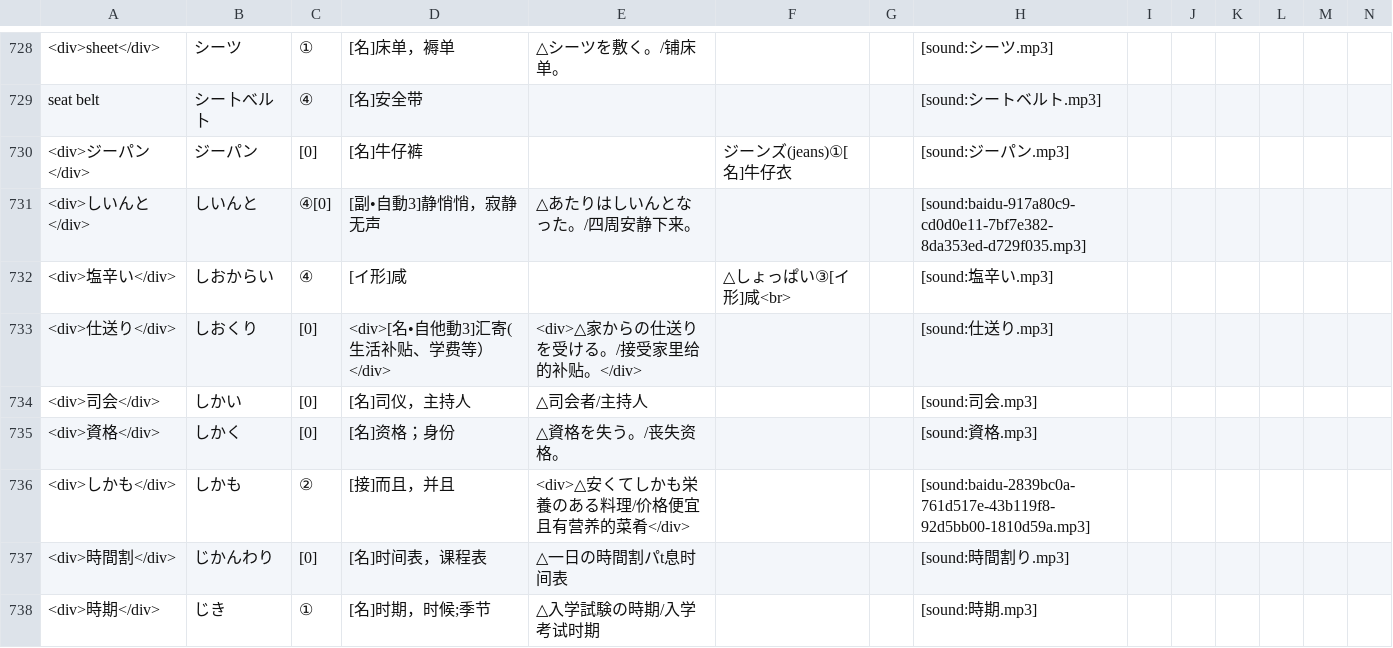
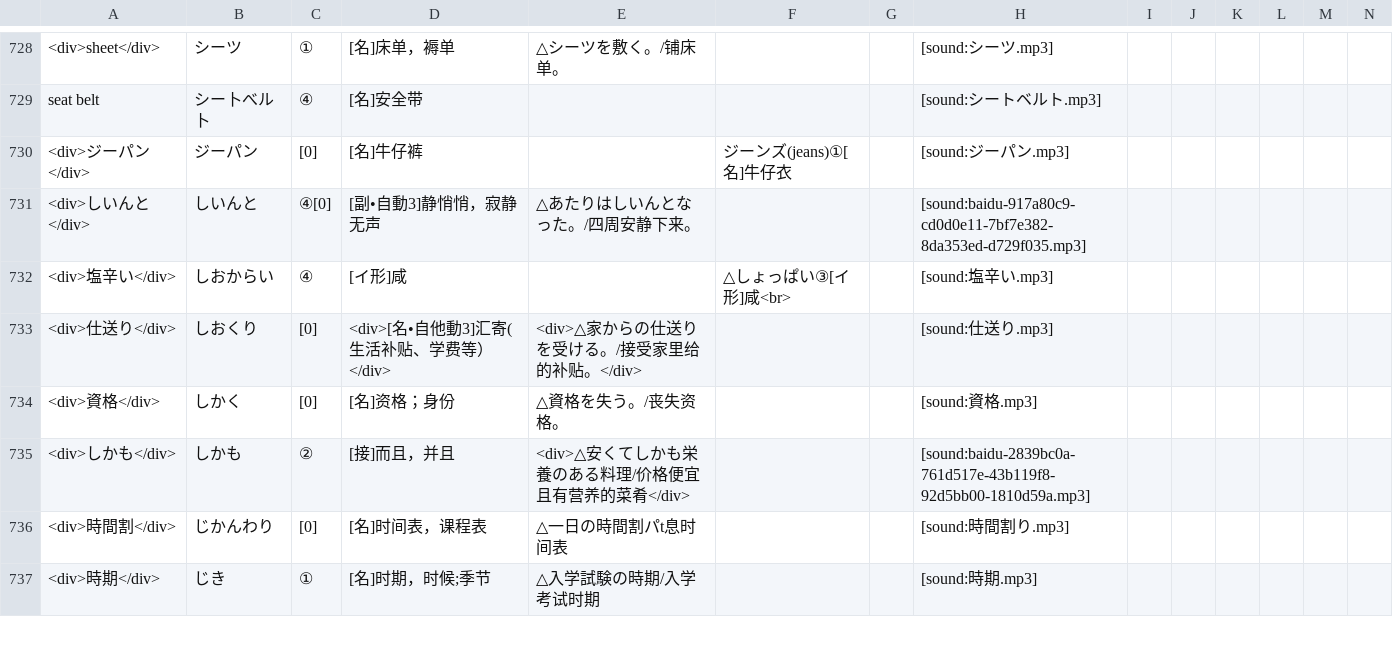
Before and after one commit to HenryLoveMiller/img, a CSV file: hongbaoshu_N3.csv, drawn as a sheet; only a part is shown, gaps mark what is left out; rows hold the shown columns only; the diff names each change by its address in the sheet, - before the commit and + after, or states it on an @@ line.

Commit message:
Update hongbaoshu_N3.csv

```diff
--- a/hongbaoshu_N3.csv
+++ b/hongbaoshu_N3.csv
-row 734: <div>司会</div> | しかい | [0] | [名]司仪，主持人 | △司会者/主持人 |  |  | [sound:司会.mp3]
```
